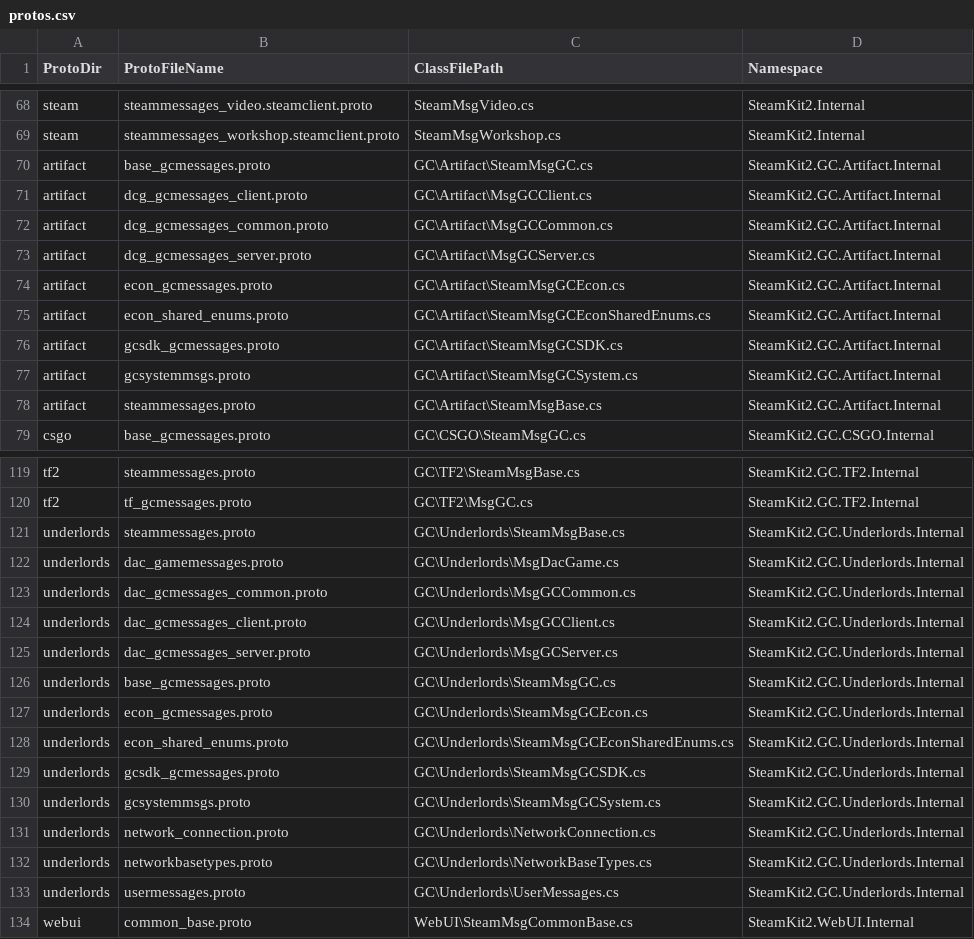
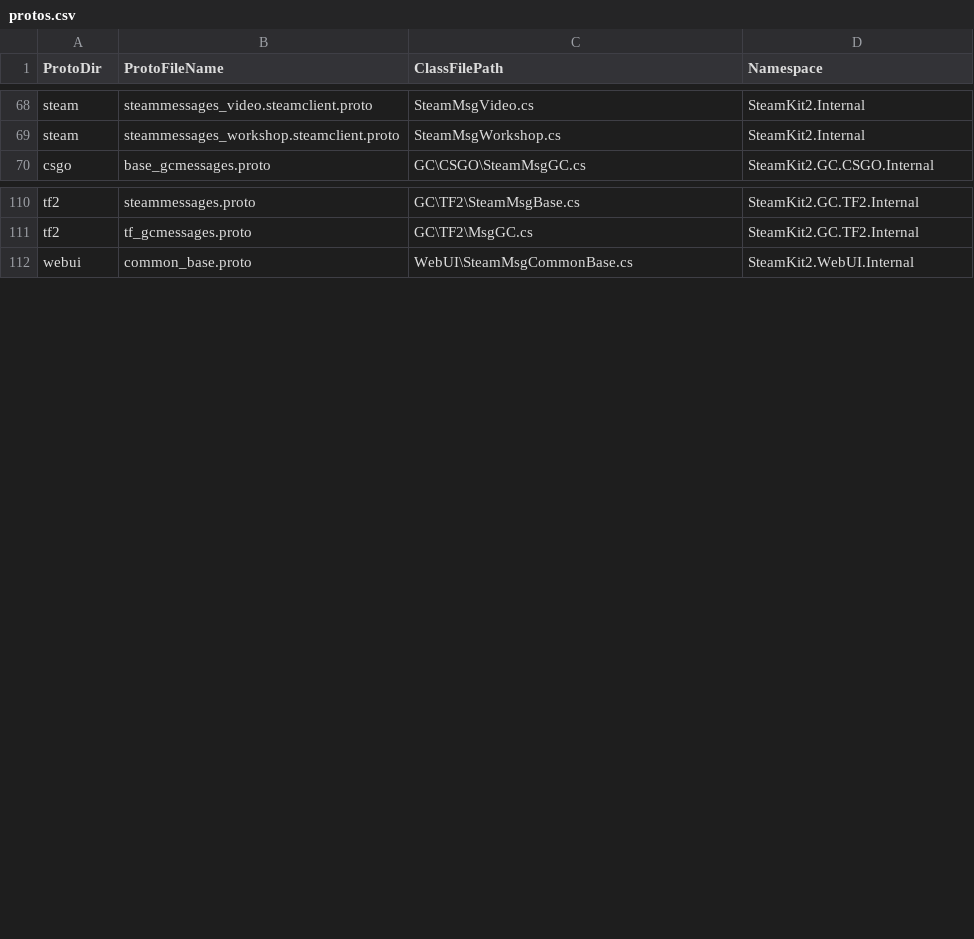
Before and after one commit to SteamRE/SteamKit, a CSV file: Resources/ProtobufGen/protos.csv, drawn as a sheet; only a part is shown, gaps mark what is left out; the diff names each change by its address in the sheet, - before the commit and + after, or states it on an @@ line.

Commit message:
Remove Artifact and Underlords protobufs

```diff
--- a/Resources/ProtobufGen/protos.csv
+++ b/Resources/ProtobufGen/protos.csv
-row 70: artifact | base_gcmessages.proto | GC\Artifact\SteamMsgGC.cs | SteamKit2.GC.Artifact.Internal
-row 71: artifact | dcg_gcmessages_client.proto | GC\Artifact\MsgGCClient.cs | SteamKit2.GC.Artifact.Internal
-row 72: artifact | dcg_gcmessages_common.proto | GC\Artifact\MsgGCCommon.cs | SteamKit2.GC.Artifact.Internal
-row 73: artifact | dcg_gcmessages_server.proto | GC\Artifact\MsgGCServer.cs | SteamKit2.GC.Artifact.Internal
-row 74: artifact | econ_gcmessages.proto | GC\Artifact\SteamMsgGCEcon.cs | SteamKit2.GC.Artifact.Internal
-row 75: artifact | econ_shared_enums.proto | GC\Artifact\SteamMsgGCEconSharedEnums.cs | SteamKit2.GC.Artifact.Internal
-row 76: artifact | gcsdk_gcmessages.proto | GC\Artifact\SteamMsgGCSDK.cs | SteamKit2.GC.Artifact.Internal
-row 77: artifact | gcsystemmsgs.proto | GC\Artifact\SteamMsgGCSystem.cs | SteamKit2.GC.Artifact.Internal
-row 78: artifact | steammessages.proto | GC\Artifact\SteamMsgBase.cs | SteamKit2.GC.Artifact.Internal
-row 121: underlords | steammessages.proto | GC\Underlords\SteamMsgBase.cs | SteamKit2.GC.Underlords.Internal
-row 122: underlords | dac_gamemessages.proto | GC\Underlords\MsgDacGame.cs | SteamKit2.GC.Underlords.Internal
-row 123: underlords | dac_gcmessages_common.proto | GC\Underlords\MsgGCCommon.cs | SteamKit2.GC.Underlords.Internal
-row 124: underlords | dac_gcmessages_client.proto | GC\Underlords\MsgGCClient.cs | SteamKit2.GC.Underlords.Internal
-row 125: underlords | dac_gcmessages_server.proto | GC\Underlords\MsgGCServer.cs | SteamKit2.GC.Underlords.Internal
-row 126: underlords | base_gcmessages.proto | GC\Underlords\SteamMsgGC.cs | SteamKit2.GC.Underlords.Internal
-row 127: underlords | econ_gcmessages.proto | GC\Underlords\SteamMsgGCEcon.cs | SteamKit2.GC.Underlords.Internal
-row 128: underlords | econ_shared_enums.proto | GC\Underlords\SteamMsgGCEconSharedEnums.cs | SteamKit2.GC.Underlords.Internal
-row 129: underlords | gcsdk_gcmessages.proto | GC\Underlords\SteamMsgGCSDK.cs | SteamKit2.GC.Underlords.Internal
-row 130: underlords | gcsystemmsgs.proto | GC\Underlords\SteamMsgGCSystem.cs | SteamKit2.GC.Underlords.Internal
-row 131: underlords | network_connection.proto | GC\Underlords\NetworkConnection.cs | SteamKit2.GC.Underlords.Internal
-row 132: underlords | networkbasetypes.proto | GC\Underlords\NetworkBaseTypes.cs | SteamKit2.GC.Underlords.Internal
-row 133: underlords | usermessages.proto | GC\Underlords\UserMessages.cs | SteamKit2.GC.Underlords.Internal
```
Also changed, not shown: 38 other files.
